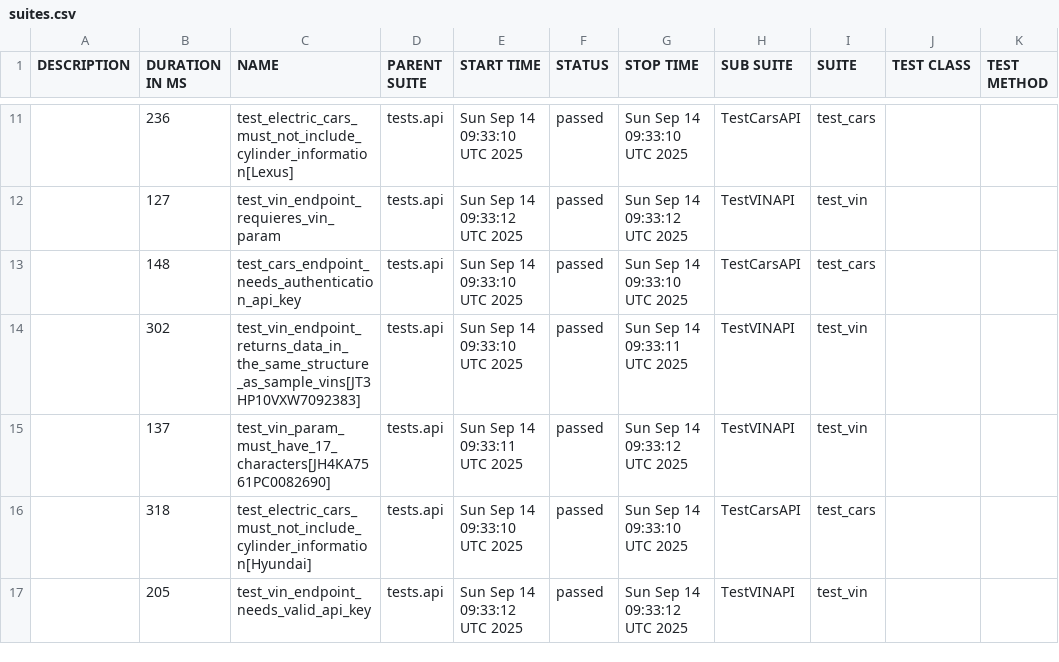
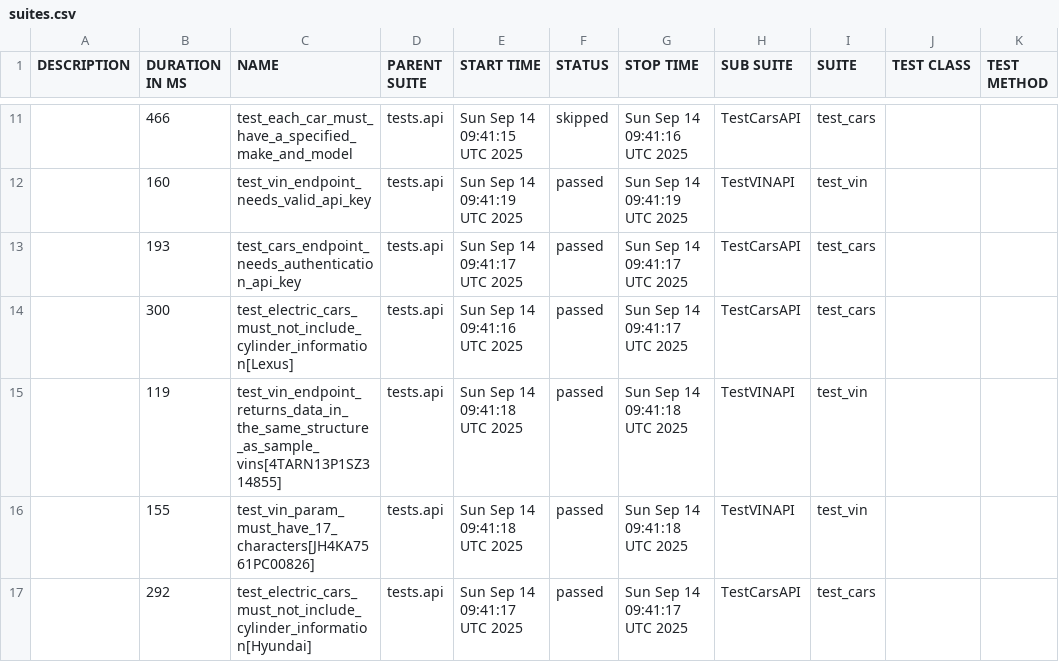
Before and after one commit to yasnowitzz/testing-framework, a CSV file: allure-report/data/suites.csv, drawn as a sheet; only a part is shown, gaps mark what is left out; the diff covers the shown part only.

```diff
--- a/allure-report/data/suites.csv
+++ b/allure-report/data/suites.csv
@@ -11,7 +11,7 @@
-"","236","test_electric_cars_must_not_include_cylinder_information[Lexus]","tests.api","Sun Sep 14 09:33:10 UTC 2025","passed","Sun Sep 14 09:33:10 UTC 2025","TestCarsAPI","test_cars","",""
-"","127","test_vin_endpoint_requieres_vin_param","tests.api","Sun Sep 14 09:33:12 UTC 2025","passed","Sun Sep 14 09:33:12 UTC 2025","TestVINAPI","test_vin","",""
-"","148","test_cars_endpoint_needs_authentication_api_key","tests.api","Sun Sep 14 09:33:10 UTC 2025","passed","Sun Sep 14 09:33:10 UTC 2025","TestCarsAPI","test_cars","",""
-"","302","test_vin_endpoint_returns_data_in_the_same_structure_as_sample_vins[JT3HP10VXW7092383]","tests.api","Sun Sep 14 09:33:10 UTC 2025","passed","Sun Sep 14 09:33:11 UTC 2025","TestVINAPI","test_vin","",""
-"","137","test_vin_param_must_have_17_characters[JH4KA7561PC0082690]","tests.api","Sun Sep 14 09:33:11 UTC 2025","passed","Sun Sep 14 09:33:12 UTC 2025","TestVINAPI","test_vin","",""
-"","318","test_electric_cars_must_not_include_cylinder_information[Hyundai]","tests.api","Sun Sep 14 09:33:10 UTC 2025","passed","Sun Sep 14 09:33:10 UTC 2025","TestCarsAPI","test_cars","",""
-"","205","test_vin_endpoint_needs_valid_api_key","tests.api","Sun Sep 14 09:33:12 UTC 2025","passed","Sun Sep 14 09:33:12 UTC 2025","TestVINAPI","test_vin","",""
+"","466","test_each_car_must_have_a_specified_make_and_model","tests.api","Sun Sep 14 09:41:15 UTC 2025","skipped","Sun Sep 14 09:41:16 UTC 2025","TestCarsAPI","test_cars","",""
+"","160","test_vin_endpoint_needs_valid_api_key","tests.api","Sun Sep 14 09:41:19 UTC 2025","passed","Sun Sep 14 09:41:19 UTC 2025","TestVINAPI","test_vin","",""
+"","193","test_cars_endpoint_needs_authentication_api_key","tests.api","Sun Sep 14 09:41:17 UTC 2025","passed","Sun Sep 14 09:41:17 UTC 2025","TestCarsAPI","test_cars","",""
+"","300","test_electric_cars_must_not_include_cylinder_information[Lexus]","tests.api","Sun Sep 14 09:41:16 UTC 2025","passed","Sun Sep 14 09:41:17 UTC 2025","TestCarsAPI","test_cars","",""
+"","119","test_vin_endpoint_returns_data_in_the_same_structure_as_sample_vins[4TARN13P1SZ314855]","tests.api","Sun Sep 14 09:41:18 UTC 2025","passed","Sun Sep 14 09:41:18 UTC 2025","TestVINAPI","test_vin","",""
+"","155","test_vin_param_must_have_17_characters[JH4KA7561PC00826]","tests.api","Sun Sep 14 09:41:18 UTC 2025","passed","Sun Sep 14 09:41:18 UTC 2025","TestVINAPI","test_vin","",""
+"","292","test_electric_cars_must_not_include_cylinder_information[Hyundai]","tests.api","Sun Sep 14 09:41:17 UTC 2025","passed","Sun Sep 14 09:41:17 UTC 2025","TestCarsAPI","test_cars","",""
```
Also changed, not shown: 2 added rows, 2 removed rows and 25 edited cells elsewhere in this file, allure-report/data/behaviors.csv, 46 other files.
